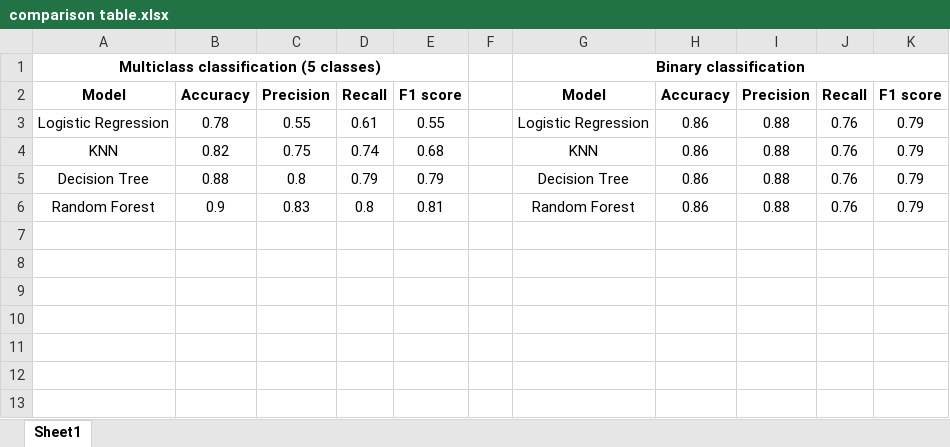
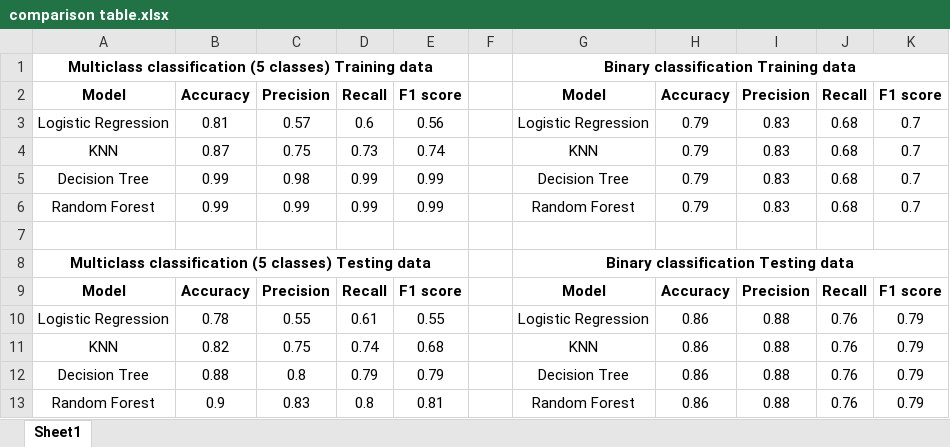
Before and after one commit to rommxl/Lab-experiments, an Excel workbook: ML/Classification comparison/comparison table.xlsx, sheet Sheet1, drawn as a sheet; values as stored, in another font and other column widths than the file's, no borders; removed rows and columns are numbered as before the commit, all else as after; the diff names each change by its address in the sheet, - before the commit and + after, or states it on an @@ line.

Commit message:
ML classification report

```diff
--- a/ML/Classification comparison/comparison table.xlsx (sheet Sheet1)
+++ b/ML/Classification comparison/comparison table.xlsx (sheet Sheet1)
+row 1: Multiclass classification (5 classes) Training data |  |  |  |  |  | Binary classification Training data
+row 2: Model | Accuracy | Precision | Recall | F1 score |  | Model | Accuracy | Precision | Recall | F1 score
+row 3: Logistic Regression | 0.81 | 0.57 | 0.6 | 0.56 |  | Logistic Regression | 0.79 | 0.83 | 0.68 | 0.7
+row 4: KNN | 0.87 | 0.75 | 0.73 | 0.74 |  | KNN | 0.79 | 0.83 | 0.68 | 0.7
+row 5: Decision Tree | 0.99 | 0.98 | 0.99 | 0.99 |  | Decision Tree | 0.79 | 0.83 | 0.68 | 0.7
+row 6: Random Forest | 0.99 | 0.99 | 0.99 | 0.99 |  | Random Forest | 0.79 | 0.83 | 0.68 | 0.7
-row 7: Multiclass classification (5 classes) |  |  |  |  |  | Binary classification
+row 7: (empty)
-A1:E1 merged
-G1:K1 merged
+row 8: Multiclass classification (5 classes) Testing data |  |  |  |  |  | Binary classification Testing data
```
Also changed, not shown: 1 other file.
